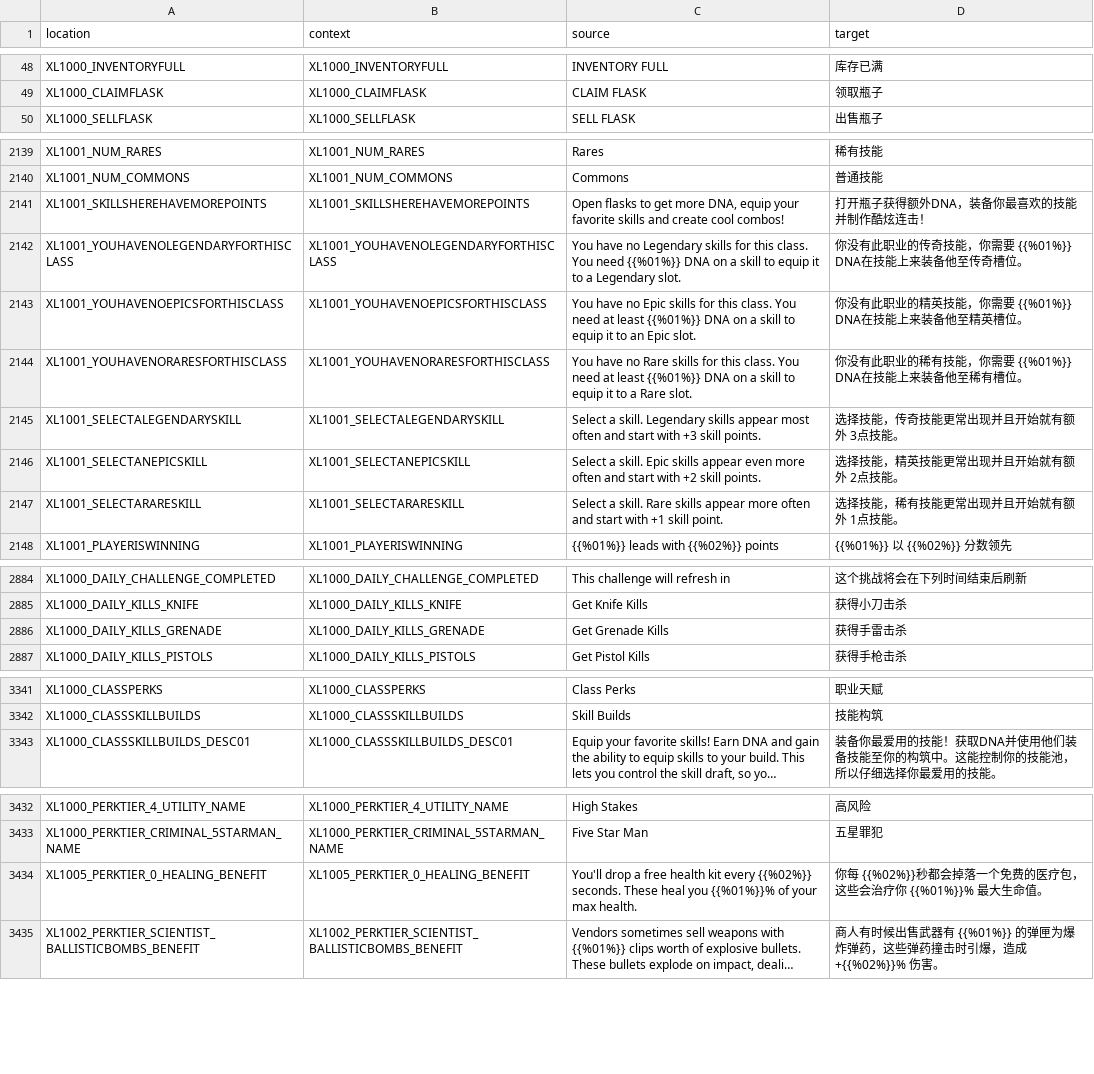
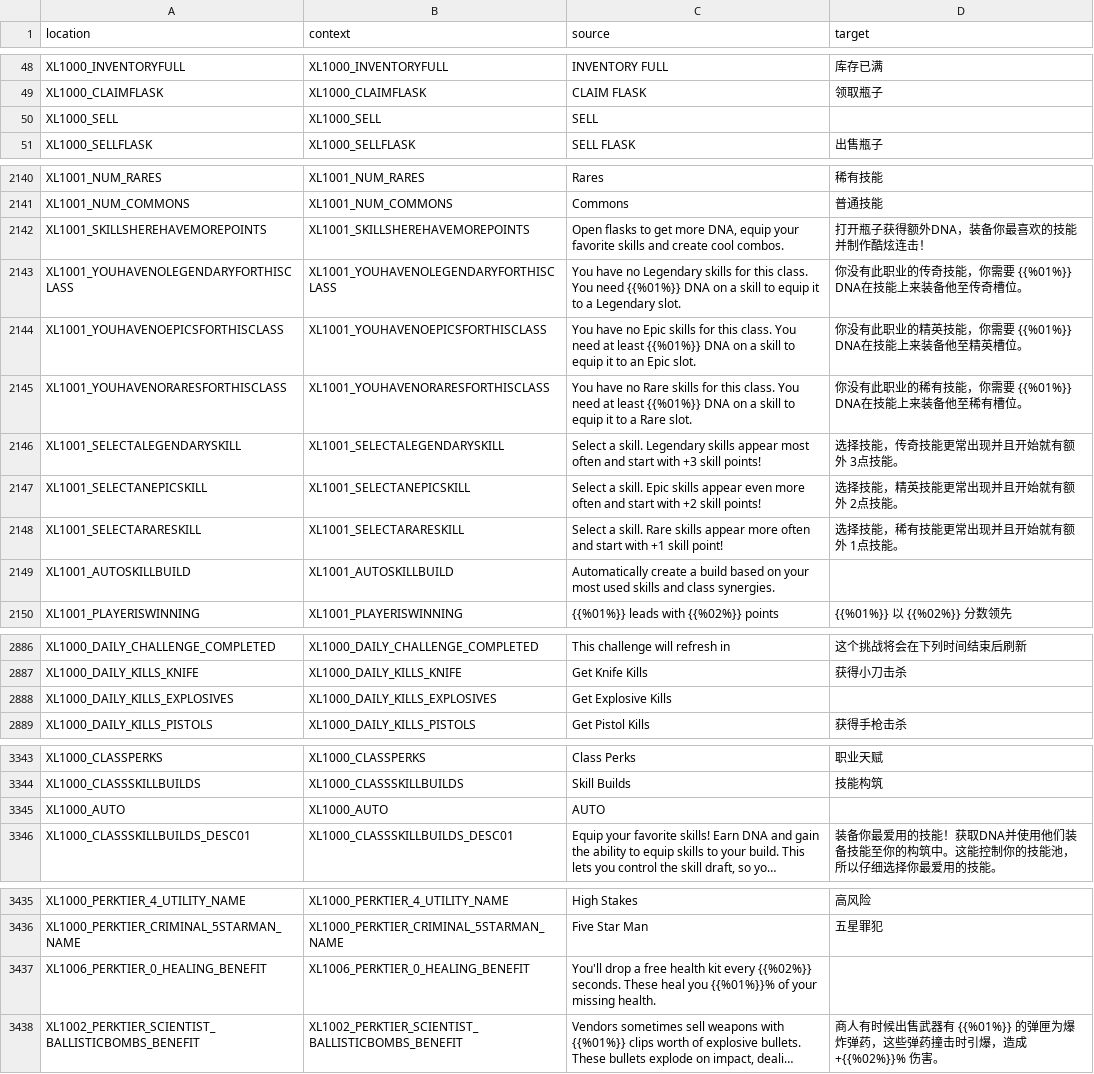
Before and after one commit to bencelot/GeneshiftTranslations, a CSV file: zh_Hans.csv, drawn as a sheet; only a part is shown, gaps mark what is left out; long unchanged cells end in …; removed rows and columns are numbered as before the commit, all else as after; the diff covers the shown part only; the diff names each change by its address in the sheet, - before the commit and + after, or states it on an @@ line.

```diff
--- a/zh_Hans.csv
+++ b/zh_Hans.csv
+row 50: XL1000_SELL | XL1000_SELL | SELL
-C2142 (source): …create cool combos!
+C2142 (source): …create cool combos.
-C2146 (source): …+3 skill points.
+C2146 (source): …+3 skill points!
-C2147 (source): …+2 skill points.
+C2147 (source): …+2 skill points!
-C2148 (source): …+1 skill point.
+C2148 (source): …+1 skill point!
+row 2149: XL1001_AUTOSKILLBUILD | XL1001_AUTOSKILLBUILD | Automatically create a build based on your most used skills and class synergies.
-row 2886: XL1000_DAILY_KILLS_GRENADE | XL1000_DAILY_KILLS_GRENADE | Get Grenade Kills | 获得手雷击杀
+row 2888: XL1000_DAILY_KILLS_EXPLOSIVES | XL1000_DAILY_KILLS_EXPLOSIVES | Get Explosive Kills
+row 3345: XL1000_AUTO | XL1000_AUTO | AUTO
-A3437 (location): XL1005_PERKTIER_0_HEALING_BENEFIT
+A3437 (location): XL1006_PERKTIER_0_HEALING_BENEFIT
-B3437 (context): XL1005_PERKTIER_0_HEALING_BENEFIT
+B3437 (context): XL1006_PERKTIER_0_HEALING_BENEFIT
-C3437 (source): …of your max health.
+C3437 (source): …of your missing health.
-D3437 (target): 你每 {{%02%}}秒都会掉落一个免费的医疗包，这些会治疗你 {{%01%}}% 最大生命值。
+D3437 (target): (empty)
```
Also changed, not shown: 4 edited cells elsewhere in this file, en.csv, es_AR.csv, 4 other files.
